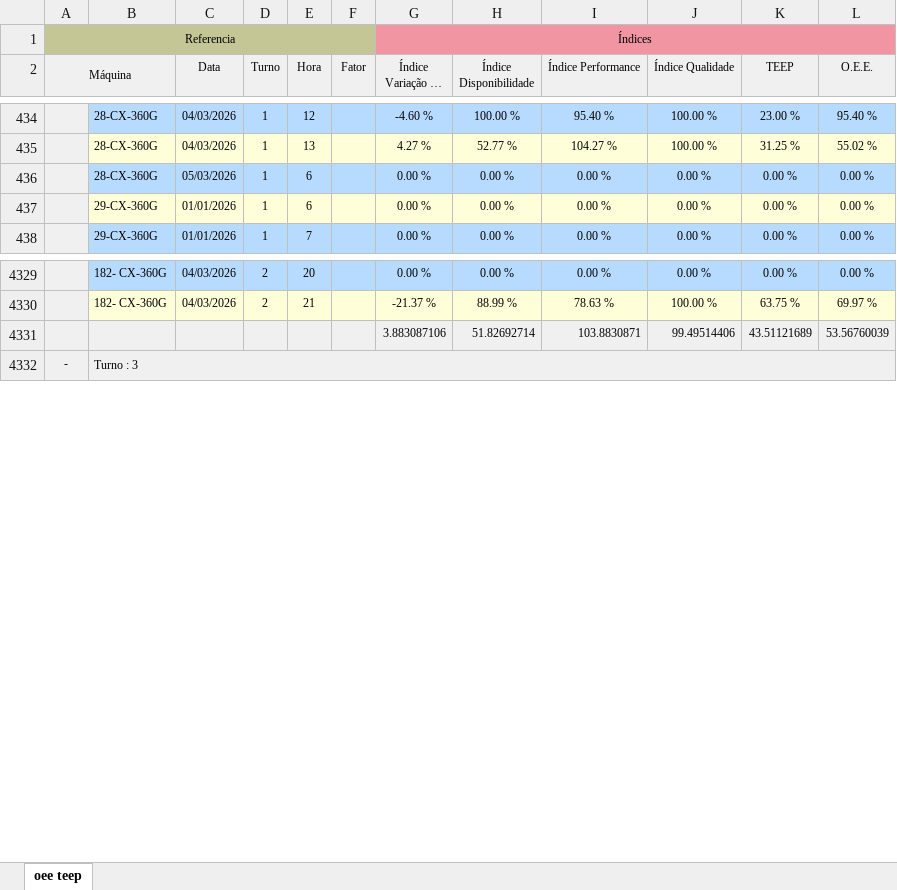
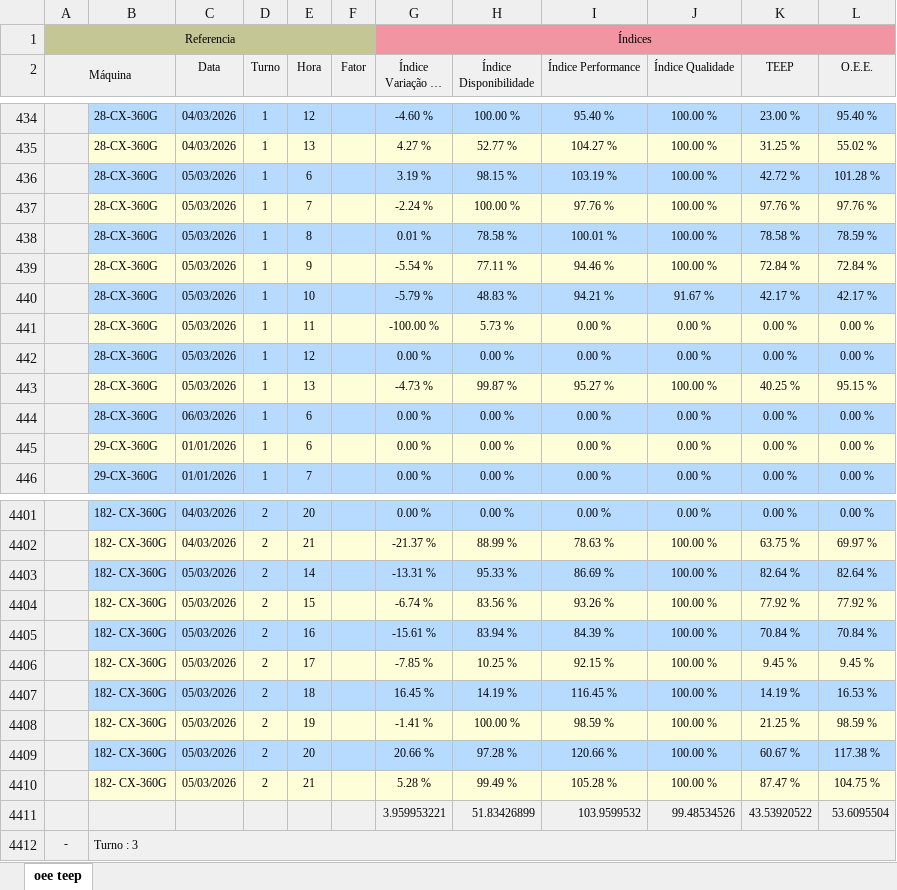
Before and after one commit to bacchirenan/PlasPrint3.0, an Excel workbook: oee teep.xlsx, sheet oee teep, drawn as a sheet; only a part is shown, gaps mark what is left out; long unchanged cells end in …; values as stored, in another font and other column widths than the file's, no borders; removed rows and columns are numbered as before the commit, all else as after; the diff covers the shown part only; the diff names each change by its address in the sheet, - before the commit and + after, or states it on an @@ line.

```diff
--- a/oee teep.xlsx (sheet oee teep)
+++ b/oee teep.xlsx (sheet oee teep)
+row 436:  | 28-CX-360G | 05/03/2026 | 1 | 6 |  | 3.19 % | 98.15 % | 103.19 % | 100.00 % | 42.72 % | 101.28 %
+row 437:  | 28-CX-360G | 05/03/2026 | 1 | 7 |  | -2.24 % | 100.00 % | 97.76 % | 100.00 % | 97.76 % | 97.76 %
+row 438:  | 28-CX-360G | 05/03/2026 | 1 | 8 |  | 0.01 % | 78.58 % | 100.01 % | 100.00 % | 78.58 % | 78.59 %
+row 439:  | 28-CX-360G | 05/03/2026 | 1 | 9 |  | -5.54 % | 77.11 % | 94.46 % | 100.00 % | 72.84 % | 72.84 %
+row 440:  | 28-CX-360G | 05/03/2026 | 1 | 10 |  | -5.79 % | 48.83 % | 94.21 % | 91.67 % | 42.17 % | 42.17 %
+row 441:  | 28-CX-360G | 05/03/2026 | 1 | 11 |  | -100.00 % | 5.73 % | 0.00 % | 0.00 % | 0.00 % | 0.00 %
+row 442:  | 28-CX-360G | 05/03/2026 | 1 | 12 |  | 0.00 % | 0.00 % | 0.00 % | 0.00 % | 0.00 % | 0.00 %
+row 443:  | 28-CX-360G | 05/03/2026 | 1 | 13 |  | -4.73 % | 99.87 % | 95.27 % | 100.00 % | 40.25 % | 95.15 %
-C444 (Data): 05/03/2026
+C444 (Data): 06/03/2026
-row 4331:  |  |  |  |  |  | 3.883087106 | 51.82692714 | 103.8830871 | 99.49514406 | 43.51121689 | 53.56760039
+row 4403:  | 182- CX-360G | 05/03/2026 | 2 | 14 |  | -13.31 % | 95.33 % | 86.69 % | 100.00 % | 82.64 % | 82.64 %
+row 4404:  | 182- CX-360G | 05/03/2026 | 2 | 15 |  | -6.74 % | 83.56 % | 93.26 % | 100.00 % | 77.92 % | 77.92 %
+row 4405:  | 182- CX-360G | 05/03/2026 | 2 | 16 |  | -15.61 % | 83.94 % | 84.39 % | 100.00 % | 70.84 % | 70.84 %
+row 4406:  | 182- CX-360G | 05/03/2026 | 2 | 17 |  | -7.85 % | 10.25 % | 92.15 % | 100.00 % | 9.45 % | 9.45 %
+row 4407:  | 182- CX-360G | 05/03/2026 | 2 | 18 |  | 16.45 % | 14.19 % | 116.45 % | 100.00 % | 14.19 % | 16.53 %
+row 4408:  | 182- CX-360G | 05/03/2026 | 2 | 19 |  | -1.41 % | 100.00 % | 98.59 % | 100.00 % | 21.25 % | 98.59 %
+row 4409:  | 182- CX-360G | 05/03/2026 | 2 | 20 |  | 20.66 % | 97.28 % | 120.66 % | 100.00 % | 60.67 % | 117.38 %
+row 4410:  | 182- CX-360G | 05/03/2026 | 2 | 21 |  | 5.28 % | 99.49 % | 105.28 % | 100.00 % | 87.47 % | 104.75 %
+row 4411:  |  |  |  |  |  | 3.959953221 | 51.83426899 | 103.9599532 | 99.48534526 | 43.53920522 | 53.6095504
```
Also changed, not shown: 107 added rows, 3 removed rows and 2 edited cells elsewhere in this sheet, rejeito.xlsx, 17 other files.
